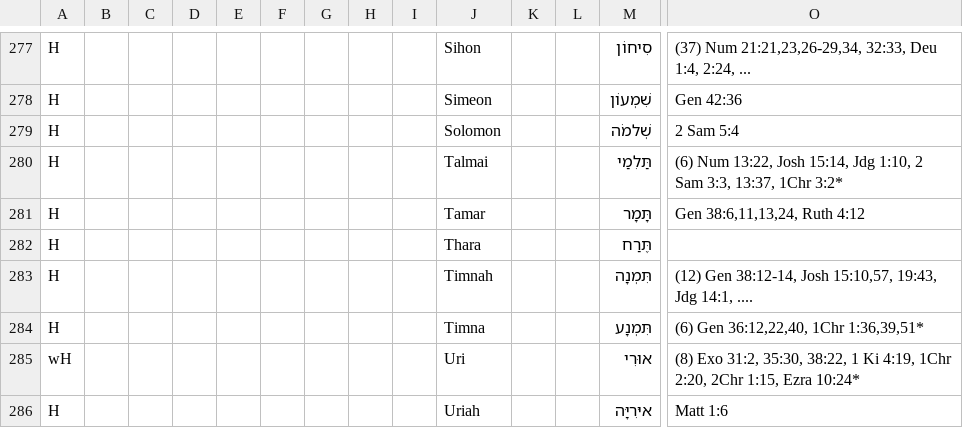
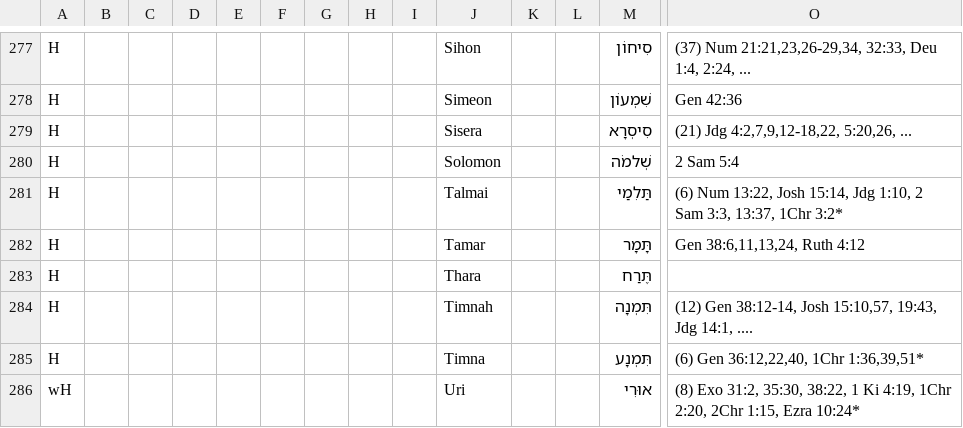
Before and after one commit to Freely-Given-org/OpenEnglishTranslation--OET, a TSV file: scripts/ScriptedOTUpdates/restoreNames.commandTable.tsv, drawn as a sheet; only a part is shown, gaps mark what is left out; the shorter side is filled out with more unchanged rows; rows hold the shown columns only; the diff names each change by its address in the sheet, - before the commit and + after, or states it on an @@ line.

```diff
--- a/scripts/ScriptedOTUpdates/restoreNames.commandTable.tsv
+++ b/scripts/ScriptedOTUpdates/restoreNames.commandTable.tsv
+row 279: H |  |  |  |  |  |  |  |  | Sisera |  |  | סִיסְרָא | (21) Jdg 4:2,7,9,12-18,22, 5:20,26, ...
```
Also changed, not shown: 1 other file.
